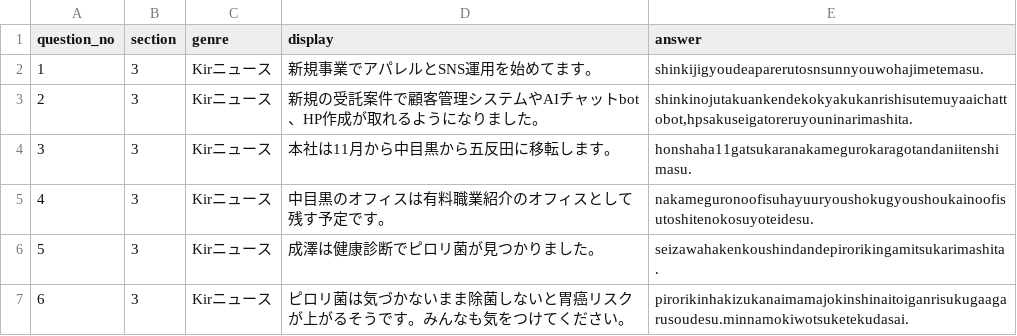
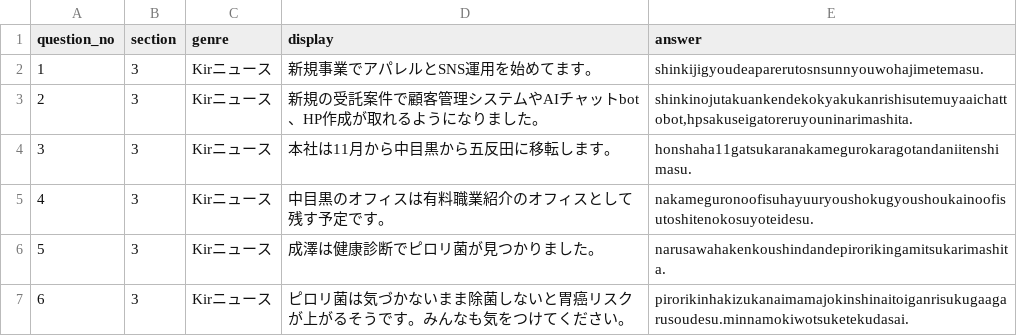
Before and after one commit to guro1026/KIR_kai_test, a CSV file: data/section3.csv, drawn as a sheet.

```diff
--- a/data/section3.csv
+++ b/data/section3.csv
@@ -5,3 +5,3 @@
 4,3,Kirニュース,中目黒のオフィスは有料職業紹介のオフィスとして残す予定です。,nakameguronoofisuhayuuryoushokugyoushoukainoofisutoshitenokosuyoteidesu.
-5,3,Kirニュース,成澤は健康診断でピロリ菌が見つかりました。,seizawahakenkoushindandepirorikingamitsukarimashita.
+5,3,Kirニュース,成澤は健康診断でピロリ菌が見つかりました。,narusawahakenkoushindandepirorikingamitsukarimashita.
 6,3,Kirニュース,ピロリ菌は気づかないまま除菌しないと胃癌リスクが上がるそうです。みんなも気をつけてください。,pirorikinhakizukanaimamajokinshinaitoiganrisukugaagarusoudesu.minnamokiwotsuketekudasai.
```
Also changed, not shown: data/section2.csv.
